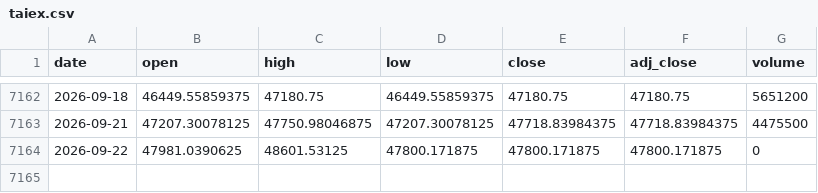
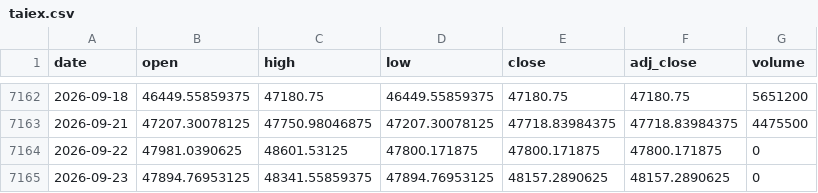
Before and after one commit to moneyorz/taiex-00631l-signal, a CSV file: data/taiex.csv, drawn as a sheet; only a part is shown, gaps mark what is left out.

```diff
--- a/data/taiex.csv
+++ b/data/taiex.csv
@@ -7164 +7164,2 @@ date,open,high,low,close,adj_close,volume
 2026-09-22,47981.0390625,48601.53125,47800.171875,47800.171875,47800.171875,0
+2026-09-23,47894.76953125,48341.55859375,47894.76953125,48157.2890625,48157.2890625,0
```
Also changed, not shown: 1 other file.
